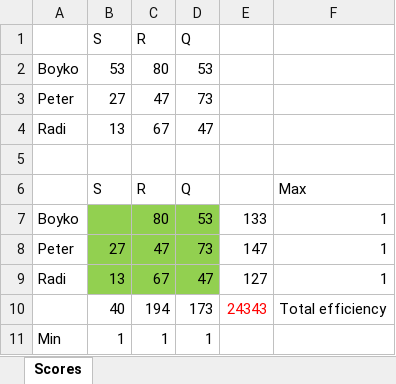
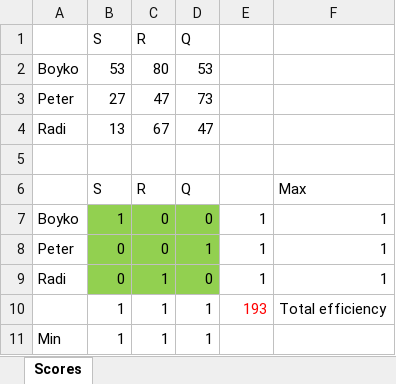
Before and after one commit to febse/opt2026, an Excel workbook: excel/Job-Allocation-Full.xlsx, sheet Scores, drawn as a sheet; values as stored, in another font and other column widths than the file's, no borders; removed rows and columns are numbered as before the commit, all else as after; the diff names each change by its address in the sheet, - before the commit and + after, or states it on an @@ line.

```diff
--- a/excel/Job-Allocation-Full.xlsx (sheet Scores)
+++ b/excel/Job-Allocation-Full.xlsx (sheet Scores)
-B7: (empty)
+B7: 1
-C7: 80
+C7: 0
-D7: 53
+D7: 0
-E7: 133
+E7: 1
-B8: 27
+B8: 0
-C8: 47
+C8: 0
-D8: 73
+D8: 1
-E8: 147
+E8: 1
-B9: 13
+B9: 0
-C9: 67
+C9: 1
-D9: 47
+D9: 0
-E9: 127
+E9: 1
-row 10:  | 40 | 194 | 173 | 24343 | Total efficiency
+row 10:  | 1 | 1 | 1 | 193 | Total efficiency
```
Also changed, not shown: excel/Job-Allocation.xlsx, excel/Max-Flow-Capacities-Full.xlsx, 4 other files.
